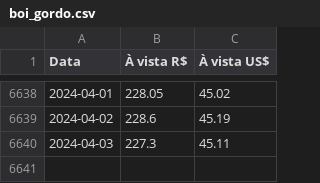
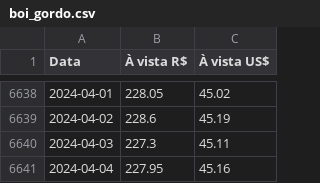
Before and after one commit to Rodslater/cepea, a CSV file: cepea/boi_gordo.csv, drawn as a sheet; only a part is shown, gaps mark what is left out; the diff names each change by its address in the sheet, - before the commit and + after, or states it on an @@ line.

```diff
--- a/cepea/boi_gordo.csv
+++ b/cepea/boi_gordo.csv
+row 6641: 2024-04-04 | 227.95 | 45.16
```
Also changed, not shown: cepea/milho.csv, 3 other files.
